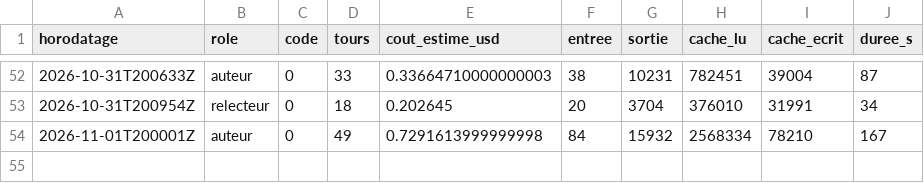
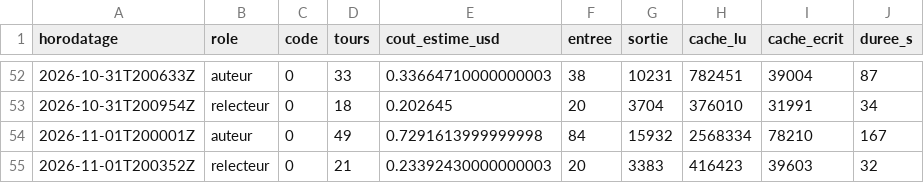
Before and after one commit to gsbellon/replique, a TSV file: journal/USAGE.tsv, drawn as a sheet; only a part is shown, gaps mark what is left out; the diff names each change by its address in the sheet, - before the commit and + after, or states it on an @@ line.

Commit message:
session relecteur 2026-11-01T200352Z : clôture par le lanceur (code 0)

```diff
--- a/journal/USAGE.tsv
+++ b/journal/USAGE.tsv
+row 55: 2026-11-01T200352Z | relecteur | 0 | 21 | 0.23392430000000003 | 20 | 3383 | 416423 | 39603 | 32
```
Also changed, not shown: 2 other files.
